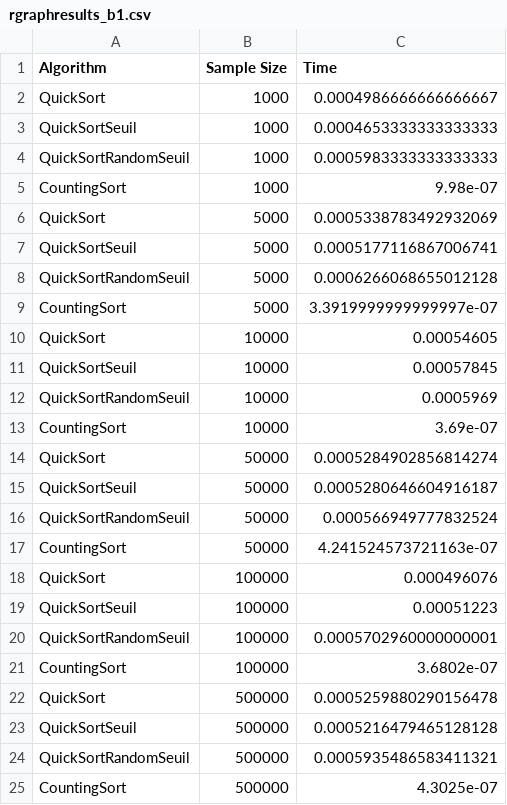
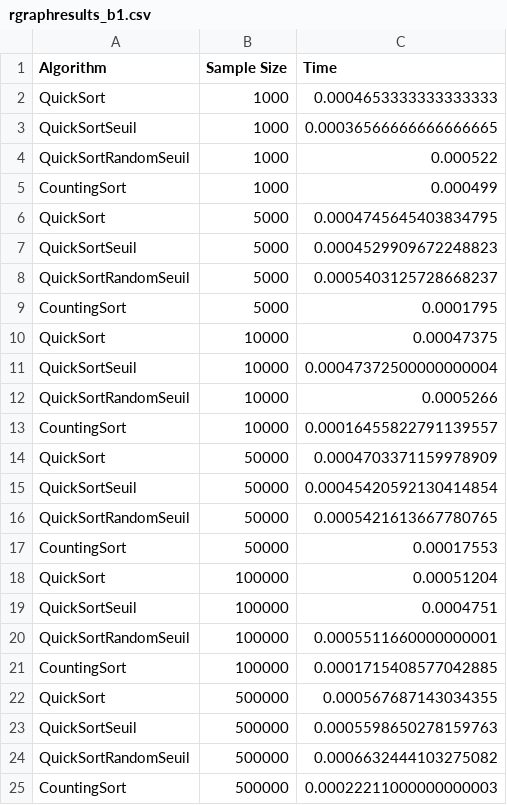
Before and after one commit to Max-Tibo/INF8775, a CSV file: tp1-H19/exemple/src/rgraphresults_b1.csv, drawn as a sheet.

```diff
--- a/tp1-H19/exemple/src/rgraphresults_b1.csv
+++ b/tp1-H19/exemple/src/rgraphresults_b1.csv
@@ -1,25 +1,25 @@
 "Algorithm","Sample Size","Time"
-"QuickSort","1000","0.0004986666666666667"
-"QuickSortSeuil","1000","0.0004653333333333333"
-"QuickSortRandomSeuil","1000","0.0005983333333333333"
-"CountingSort","1000","9.98e-07"
-"QuickSort","5000","0.0005338783492932069"
-"QuickSortSeuil","5000","0.0005177116867006741"
-"QuickSortRandomSeuil","5000","0.0006266068655012128"
-"CountingSort","5000","3.3919999999999997e-07"
-"QuickSort","10000","0.00054605"
-"QuickSortSeuil","10000","0.00057845"
-"QuickSortRandomSeuil","10000","0.0005969"
-"CountingSort","10000","3.69e-07"
-"QuickSort","50000","0.0005284902856814274"
-"QuickSortSeuil","50000","0.0005280646604916187"
-"QuickSortRandomSeuil","50000","0.000566949777832524"
-"CountingSort","50000","4.241524573721163e-07"
-"QuickSort","100000","0.000496076"
-"QuickSortSeuil","100000","0.00051223"
-"QuickSortRandomSeuil","100000","0.0005702960000000001"
-"CountingSort","100000","3.6802e-07"
-"QuickSort","500000","0.0005259880290156478"
-"QuickSortSeuil","500000","0.0005216479465128128"
-"QuickSortRandomSeuil","500000","0.0005935486583411321"
-"CountingSort","500000","4.3025e-07"
+"QuickSort","1000","0.0004653333333333333"
+"QuickSortSeuil","1000","0.00036566666666666665"
+"QuickSortRandomSeuil","1000","0.000522"
+"CountingSort","1000","0.000499"
+"QuickSort","5000","0.0004745645403834795"
+"QuickSortSeuil","5000","0.0004529909672248823"
+"QuickSortRandomSeuil","5000","0.0005403125728668237"
+"CountingSort","5000","0.0001795"
+"QuickSort","10000","0.00047375"
+"QuickSortSeuil","10000","0.00047372500000000004"
+"QuickSortRandomSeuil","10000","0.0005266"
+"CountingSort","10000","0.00016455822791139557"
+"QuickSort","50000","0.0004703371159978909"
+"QuickSortSeuil","50000","0.00045420592130414854"
+"QuickSortRandomSeuil","50000","0.0005421613667780765"
+"CountingSort","50000","0.00017553"
+"QuickSort","100000","0.00051204"
+"QuickSortSeuil","100000","0.0004751"
+"QuickSortRandomSeuil","100000","0.0005511660000000001"
+"CountingSort","100000","0.0001715408577042885"
+"QuickSort","500000","0.000567687143034355"
+"QuickSortSeuil","500000","0.0005598650278159763"
+"QuickSortRandomSeuil","500000","0.0006632444103275082"
+"CountingSort","500000","0.00022211000000000003"
```
Also changed, not shown: tp1-H19/exemple/src/cgraphresults_b1.csv, tp1-H19/exemple/src/cgraphresults_w1.csv, 44 other files.
